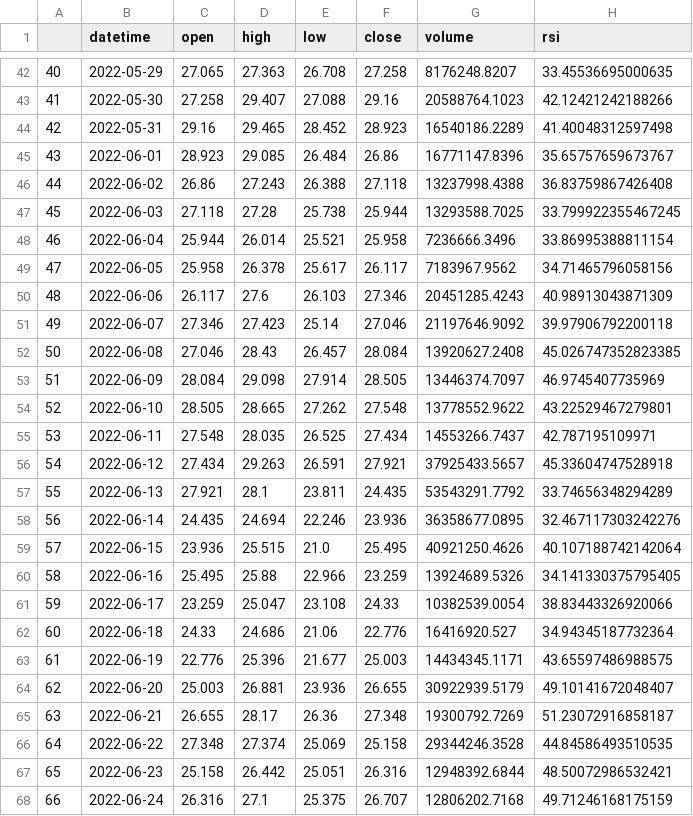
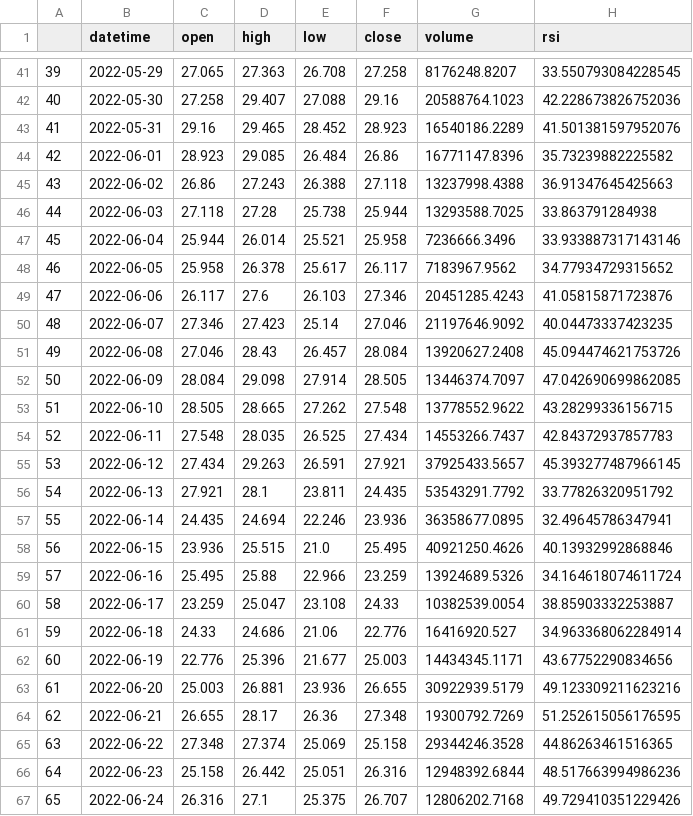
Before and after one commit to best2000/rebalance_bot, a CSV file: public/ta_ratio.csv, drawn as a sheet; only a part is shown, gaps mark what is left out; addresses are those after the commit; the diff covers the shown part only; the diff names each change by its address in the sheet, - before the commit and + after, or states it on an @@ line.

```diff
--- a/public/ta_ratio.csv
+++ b/public/ta_ratio.csv
@@ column A renumbered between rows 2 and 100 @@
-H41 (rsi): 33.45536695000635
+H41 (rsi): 33.550793084228545
-H42 (rsi): 42.12421242188266
+H42 (rsi): 42.228673826752036
-H43 (rsi): 41.40048312597498
+H43 (rsi): 41.501381597952076
-H44 (rsi): 35.65757659673767
+H44 (rsi): 35.73239882225582
-H45 (rsi): 36.83759867426408
+H45 (rsi): 36.91347645425663
-H46 (rsi): 33.799922355467245
+H46 (rsi): 33.863791284938
-H47 (rsi): 33.86995388811154
+H47 (rsi): 33.933887317143146
-H48 (rsi): 34.71465796058156
+H48 (rsi): 34.77934729315652
-H49 (rsi): 40.98913043871309
+H49 (rsi): 41.05815871723876
-H50 (rsi): 39.97906792200118
+H50 (rsi): 40.04473337423235
-H51 (rsi): 45.026747352823385
+H51 (rsi): 45.094474621753726
-H52 (rsi): 46.9745407735969
+H52 (rsi): 47.042690699862085
-H53 (rsi): 43.22529467279801
+H53 (rsi): 43.28299336156715
-H54 (rsi): 42.787195109971
+H54 (rsi): 42.84372937857783
-H55 (rsi): 45.33604747528918
+H55 (rsi): 45.393277487966145
-H56 (rsi): 33.74656348294289
+H56 (rsi): 33.77826320951792
-H57 (rsi): 32.467117303242276
+H57 (rsi): 32.49645786347941
-H58 (rsi): 40.107188742142064
+H58 (rsi): 40.13932992868846
-H59 (rsi): 34.141330375795405
+H59 (rsi): 34.164618074611724
-H60 (rsi): 38.83443326920066
+H60 (rsi): 38.85903332253887
-H61 (rsi): 34.94345187732364
+H61 (rsi): 34.963368062284914
-H62 (rsi): 43.65597486988575
+H62 (rsi): 43.67752290834656
-H63 (rsi): 49.10141672048407
+H63 (rsi): 49.123309211623216
-H64 (rsi): 51.23072916858187
+H64 (rsi): 51.252615056176595
-H65 (rsi): 44.84586493510535
+H65 (rsi): 44.86263461516365
-H66 (rsi): 48.50072986532421
+H66 (rsi): 48.517663994986236
-H67 (rsi): 49.71246168175159
+H67 (rsi): 49.729410351229426
```
Also changed, not shown: 1 added row, 1 removed row and 63 edited cells elsewhere in this file, public/ta_rb.csv, 3 other files.
